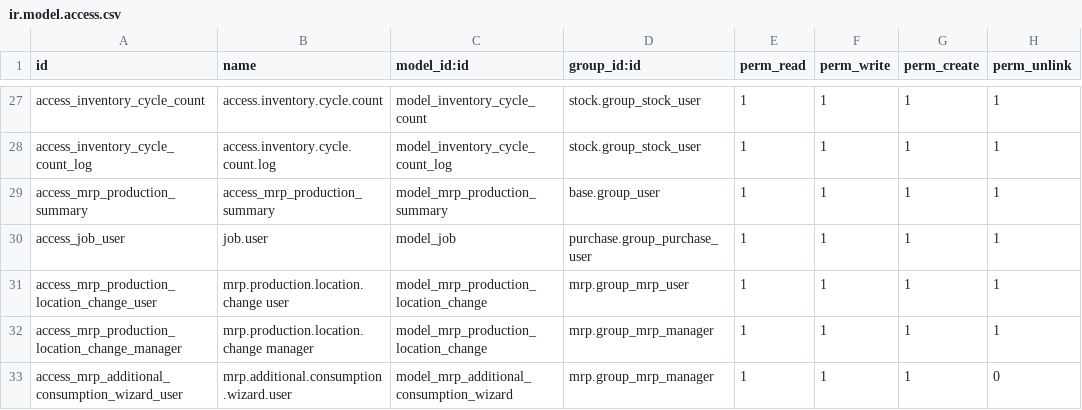
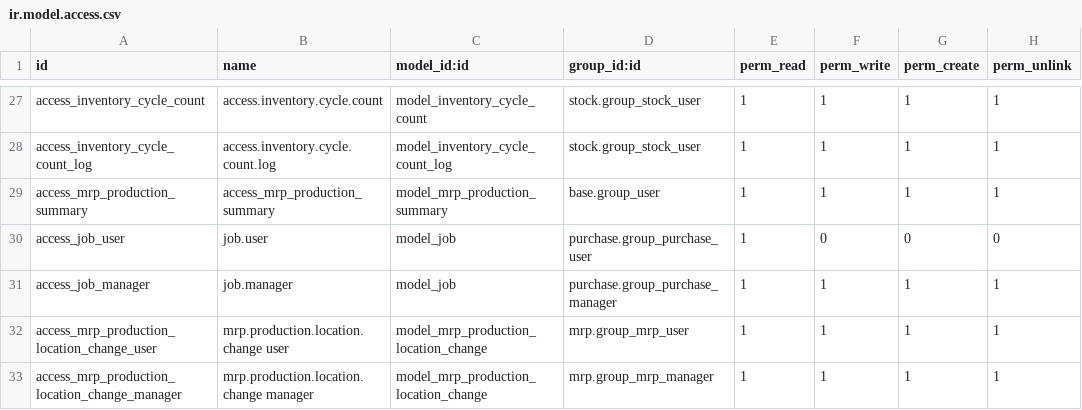
Before and after one commit to rtrice-edge/Edge-Autonomy-HSV, a CSV file: edge_module/security/ir.model.access.csv, drawn as a sheet; only a part is shown, gaps mark what is left out; the shorter side is filled out with more unchanged rows.

```diff
--- a/edge_module/security/ir.model.access.csv
+++ b/edge_module/security/ir.model.access.csv
@@ -29,3 +29,4 @@ access_inventory_cycle_count_log,access.inventory.cycle.count.log,model_inventor
 access_mrp_production_summary,access_mrp_production_summary,model_mrp_production_summary,base.group_user,1,1,1,1
-access_job_user,job.user,model_job,purchase.group_purchase_user,1,1,1,1
+access_job_user,job.user,model_job,purchase.group_purchase_user,1,0,0,0
+access_job_manager,job.manager,model_job,purchase.group_purchase_manager,1,1,1,1
 access_mrp_production_location_change_user,mrp.production.location.change user,model_mrp_production_location_change,mrp.group_mrp_user,1,1,1,1
```
Also changed, not shown: 2 other files.
